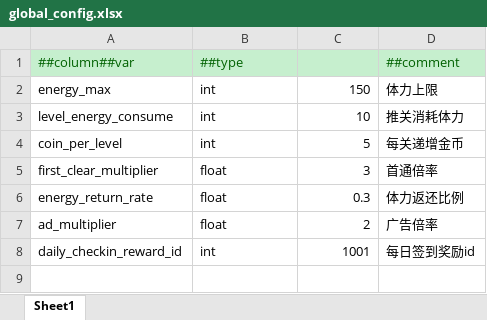
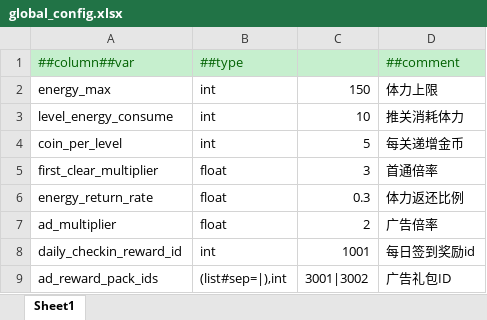
Before and after one commit to Wonderland6627/TEngine, an Excel workbook: Configs/GameConfig/Datas/global_config.xlsx, sheet Sheet1, drawn as a sheet; values as stored, in another font and other column widths than the file's, no borders; the diff names each change by its address in the sheet, - before the commit and + after, or states it on an @@ line.

Commit message:
Implement ad reward system with UIWatchAdsTipsWindow for displaying ad rewards and handling claims. Update GlobalConfig to include AdRewardPackIds and adjust logging levels for error handling in various scripts.

```diff
--- a/Configs/GameConfig/Datas/global_config.xlsx (sheet Sheet1)
+++ b/Configs/GameConfig/Datas/global_config.xlsx (sheet Sheet1)
+row 9: ad_reward_pack_ids | (list#sep=|),int | 3001|3002 | 广告礼包ID
```
Also changed, not shown: Configs/GameConfig/Datas/reward.xlsx, 24 other files.
